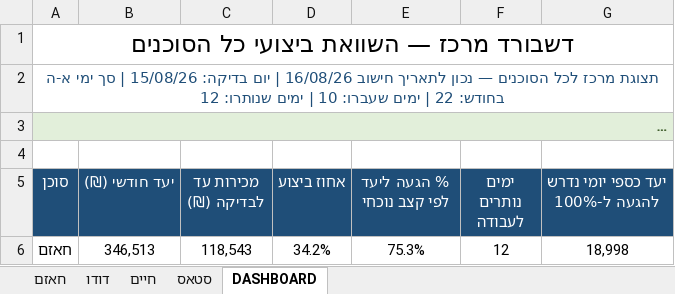
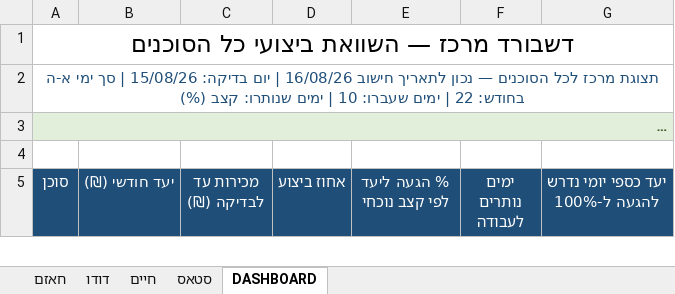
Before and after one commit to 1eyalsadot/the-5-agents, an Excel workbook: kirill/outputs/hazam-tracking-dashboard.xlsx, sheet DASHBOARD, drawn as a sheet; only a part is shown; long unchanged cells end in …; values as stored, in another font and other column widths than the file's, no borders; conditional formats not drawn; removed rows and columns are numbered as before the commit, all else as after; the diff covers the shown part only; the diff names each change by its address in the sheet, - before the commit and + after, or states it on an @@ line.

```diff
--- a/kirill/outputs/hazam-tracking-dashboard.xlsx (sheet DASHBOARD)
+++ b/kirill/outputs/hazam-tracking-dashboard.xlsx (sheet DASHBOARD)
-A2 (סוכן): …ימים שנותרו: 12
+A2 (סוכן): …ימים שנותרו: קצב (%)
-row 6: חאזם | 346,513 | 118,543 | 34.2% | 75.3% | 12 | 18,998
```
Also changed, not shown: 1 added row and 6 edited cells elsewhere in this sheet, sheet חאזם, formulas that keep their value.
